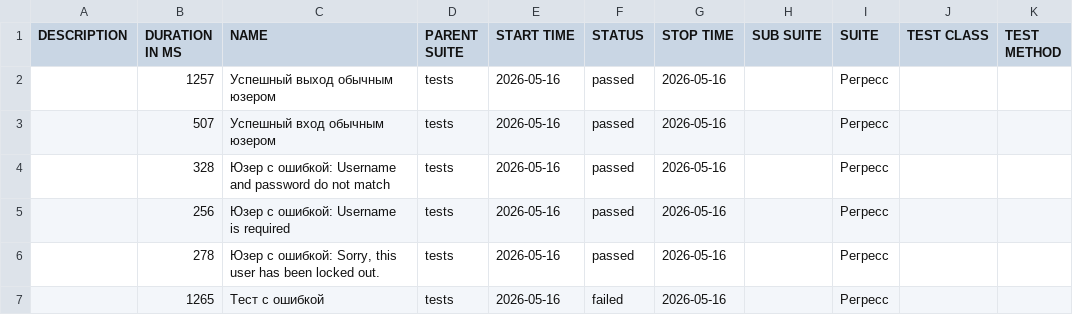
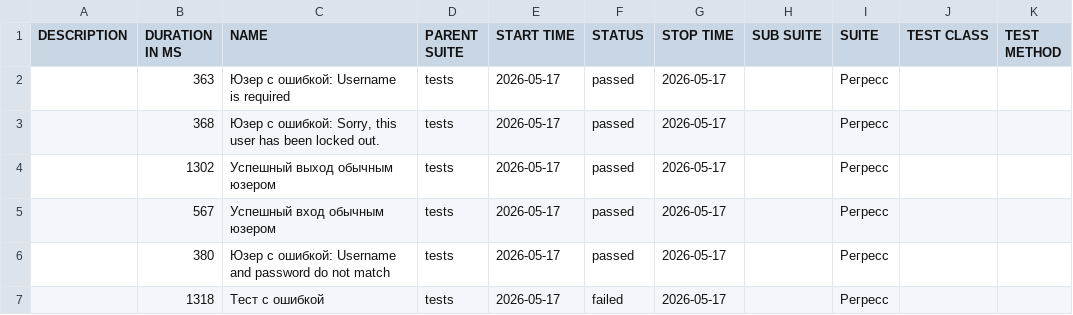
Before and after one commit to barsovichok/playwright_python_training, a CSV file: data/suites.csv, drawn as a sheet.

```diff
--- a/data/suites.csv
+++ b/data/suites.csv
@@ -1,7 +1,7 @@
 "DESCRIPTION","DURATION IN MS","NAME","PARENT SUITE","START TIME","STATUS","STOP TIME","SUB SUITE","SUITE","TEST CLASS","TEST METHOD"
-"","1257","Успешный выход обычным юзером","tests","2026-05-16","passed","2026-05-16","","Регресс","",""
-"","507","Успешный вход обычным юзером","tests","2026-05-16","passed","2026-05-16","","Регресс","",""
-"","328","Юзер с ошибкой: Username and password do not match","tests","2026-05-16","passed","2026-05-16","","Регресс","",""
-"","256","Юзер с ошибкой: Username is required","tests","2026-05-16","passed","2026-05-16","","Регресс","",""
-"","278","Юзер с ошибкой: Sorry, this user has been locked out.","tests","2026-05-16","passed","2026-05-16","","Регресс","",""
-"","1265","Тест с ошибкой","tests","2026-05-16","failed","2026-05-16","","Регресс","",""
+"","363","Юзер с ошибкой: Username is required","tests","2026-05-17","passed","2026-05-17","","Регресс","",""
+"","368","Юзер с ошибкой: Sorry, this user has been locked out.","tests","2026-05-17","passed","2026-05-17","","Регресс","",""
+"","1302","Успешный выход обычным юзером","tests","2026-05-17","passed","2026-05-17","","Регресс","",""
+"","567","Успешный вход обычным юзером","tests","2026-05-17","passed","2026-05-17","","Регресс","",""
+"","380","Юзер с ошибкой: Username and password do not match","tests","2026-05-17","passed","2026-05-17","","Регресс","",""
+"","1318","Тест с ошибкой","tests","2026-05-17","failed","2026-05-17","","Регресс","",""
```
Also changed, not shown: 30 other files.
